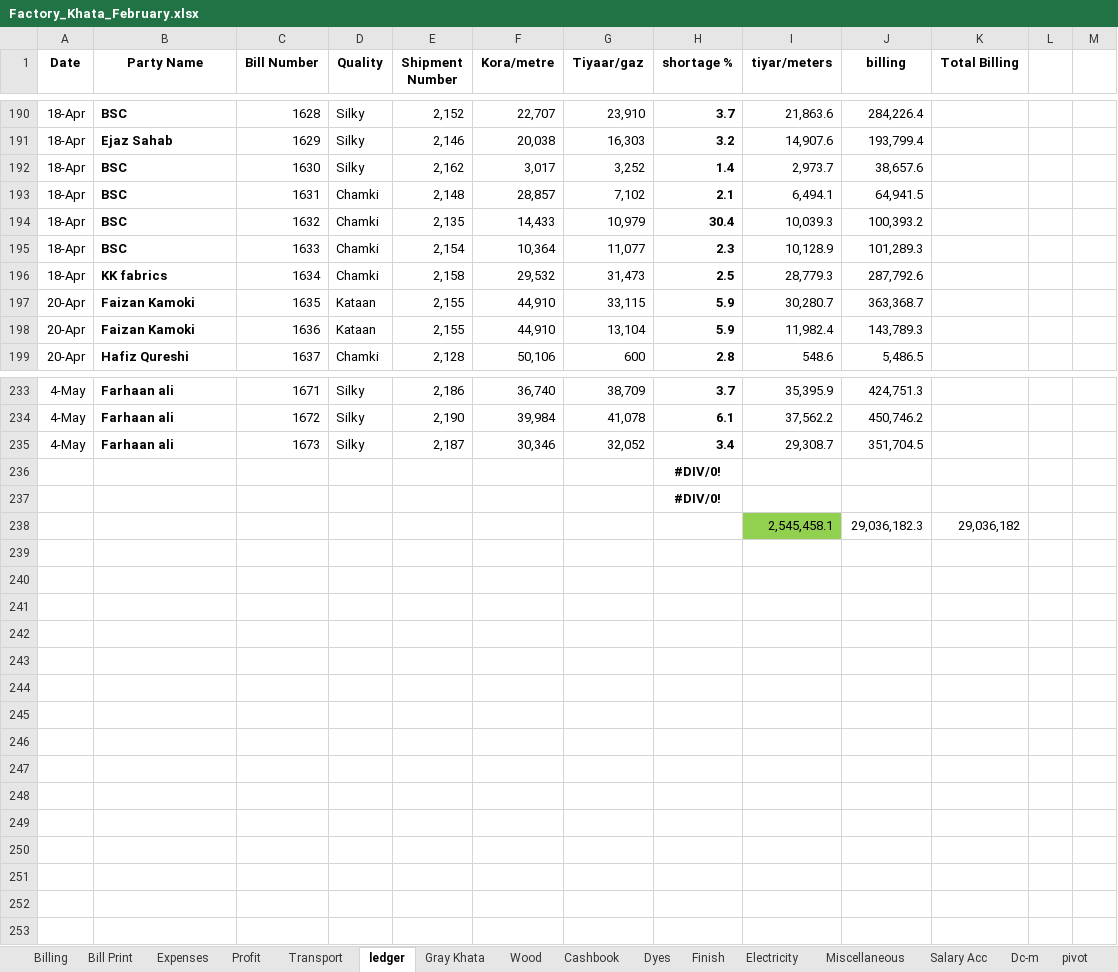
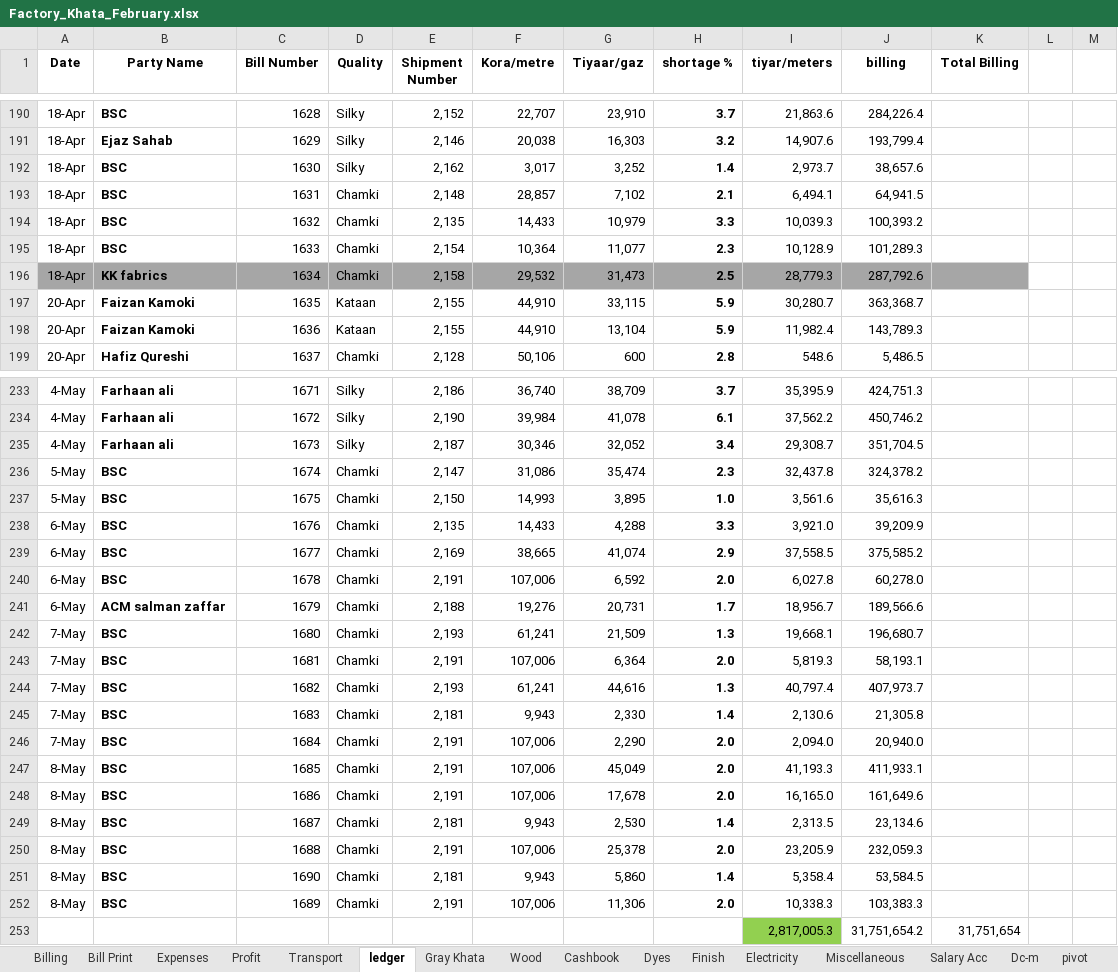
Before and after one commit to omerrazzaq4/AlHamd_Feb, an Excel workbook: Factory_Khata_February.xlsx, sheet ledger, drawn as a sheet; only a part is shown, gaps mark what is left out; values as stored, in another font and other column widths than the file's, no borders; charts and pictures and conditional formats and table styles not drawn; removed rows and columns are numbered as before the commit, all else as after; the diff covers the shown part only; the diff names each change by its address in the sheet, - before the commit and + after, or states it on an @@ line.

```diff
--- a/Factory_Khata_February.xlsx (sheet ledger)
+++ b/Factory_Khata_February.xlsx (sheet ledger)
-H194 (shortage %): 30.4
+H194 (shortage %): 3.3
-A196:K196 fill: none
+A196:K196 fill: #A6A6A6
-row 236:  |  |  |  |  |  |  | #DIV/0!
-row 237:  |  |  |  |  |  |  | #DIV/0!
-row 238:  |  |  |  |  |  |  |  | 2,545,458.1 | 29,036,182.3 | 29,036,182
+row 236: 5-May | BSC | 1674 | Chamki | 2,147 | 31,086 | 35,474 | 2.3 | 32,437.8 | 324,378.2
+row 237: 5-May | BSC | 1675 | Chamki | 2,150 | 14,993 | 3,895 | 1.0 | 3,561.6 | 35,616.3
+row 238: 6-May | BSC | 1676 | Chamki | 2,135 | 14,433 | 4,288 | 3.3 | 3,921.0 | 39,209.9
+row 239: 6-May | BSC | 1677 | Chamki | 2,169 | 38,665 | 41,074 | 2.9 | 37,558.5 | 375,585.2
+row 240: 6-May | BSC | 1678 | Chamki | 2,191 | 107,006 | 6,592 | 2.0 | 6,027.8 | 60,278.0
+row 241: 6-May | ACM salman zaffar | 1679 | Chamki | 2,188 | 19,276 | 20,731 | 1.7 | 18,956.7 | 189,566.6
+row 242: 7-May | BSC | 1680 | Chamki | 2,193 | 61,241 | 21,509 | 1.3 | 19,668.1 | 196,680.7
+row 243: 7-May | BSC | 1681 | Chamki | 2,191 | 107,006 | 6,364 | 2.0 | 5,819.3 | 58,193.1
+row 244: 7-May | BSC | 1682 | Chamki | 2,193 | 61,241 | 44,616 | 1.3 | 40,797.4 | 407,973.7
+row 245: 7-May | BSC | 1683 | Chamki | 2,181 | 9,943 | 2,330 | 1.4 | 2,130.6 | 21,305.8
+row 246: 7-May | BSC | 1684 | Chamki | 2,191 | 107,006 | 2,290 | 2.0 | 2,094.0 | 20,940.0
+row 247: 8-May | BSC | 1685 | Chamki | 2,191 | 107,006 | 45,049 | 2.0 | 41,193.3 | 411,933.1
+row 248: 8-May | BSC | 1686 | Chamki | 2,191 | 107,006 | 17,678 | 2.0 | 16,165.0 | 161,649.6
+row 249: 8-May | BSC | 1687 | Chamki | 2,181 | 9,943 | 2,530 | 1.4 | 2,313.5 | 23,134.6
+row 250: 8-May | BSC | 1688 | Chamki | 2,191 | 107,006 | 25,378 | 2.0 | 23,205.9 | 232,059.3
+row 251: 8-May | BSC | 1690 | Chamki | 2,181 | 9,943 | 5,860 | 1.4 | 5,358.4 | 53,584.5
+row 252: 8-May | BSC | 1689 | Chamki | 2,191 | 107,006 | 11,306 | 2.0 | 10,338.3 | 103,383.3
+row 253:  |  |  |  |  |  |  |  | 2,817,005.3 | 31,751,654.2 | 31,751,654
```
Also changed, not shown: 4 edited cells elsewhere in this sheet, sheet Cashbook, sheet pivot, sheet Wood, sheet Dc-m, sheet Finish, sheet Billing, 6 more sheets, formulas that keep their value, charts or pictures.
